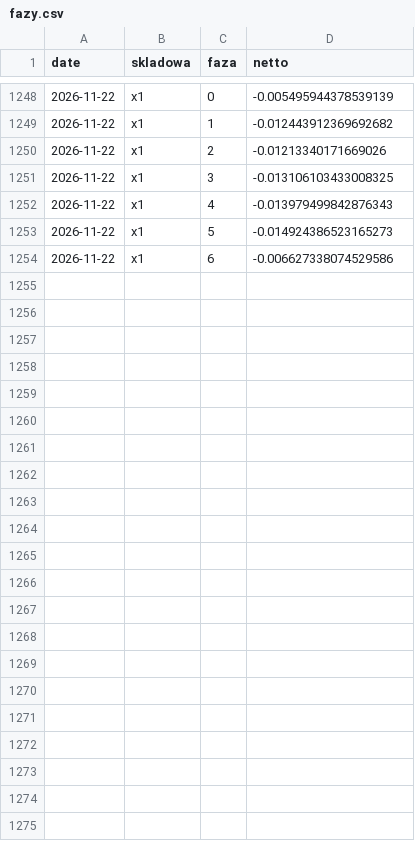
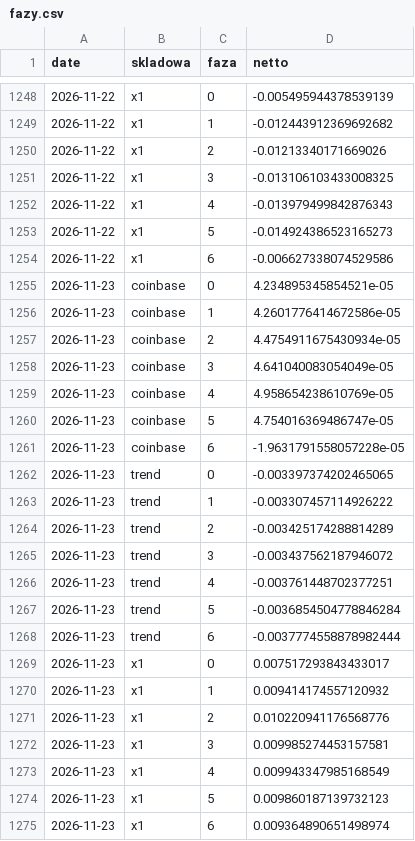
Before and after one commit to piotrgebala/alpha, a CSV file: dziennik/fazy.csv, drawn as a sheet; only a part is shown, gaps mark what is left out.

```diff
--- a/dziennik/fazy.csv
+++ b/dziennik/fazy.csv
@@ -1254 +1254,22 @@ date,skladowa,faza,netto
 2026-11-22,x1,6,-0.006627338074529586
+2026-11-23,coinbase,0,4.234895345854521e-05
+2026-11-23,coinbase,1,4.2601776414672586e-05
+2026-11-23,coinbase,2,4.4754911675430934e-05
+2026-11-23,coinbase,3,4.641040083054049e-05
+2026-11-23,coinbase,4,4.958654238610769e-05
+2026-11-23,coinbase,5,4.754016369486747e-05
+2026-11-23,coinbase,6,-1.9631791558057228e-05
+2026-11-23,trend,0,-0.003397374202465065
+2026-11-23,trend,1,-0.003307457114926222
+2026-11-23,trend,2,-0.003425174288814289
+2026-11-23,trend,3,-0.003437562187946072
+2026-11-23,trend,4,-0.003761448702377251
+2026-11-23,trend,5,-0.0036854504778846284
+2026-11-23,trend,6,-0.0037774558878982444
+2026-11-23,x1,0,0.007517293843433017
+2026-11-23,x1,1,0.009414174557120932
+2026-11-23,x1,2,0.010220941176568776
+2026-11-23,x1,3,0.009985274453157581
+2026-11-23,x1,4,0.009943347985168549
+2026-11-23,x1,5,0.009860187139732123
+2026-11-23,x1,6,0.009364890651498974
```
Also changed, not shown: dziennik/rozbicie.csv, dziennik/transakcje.csv, 9 other files.
